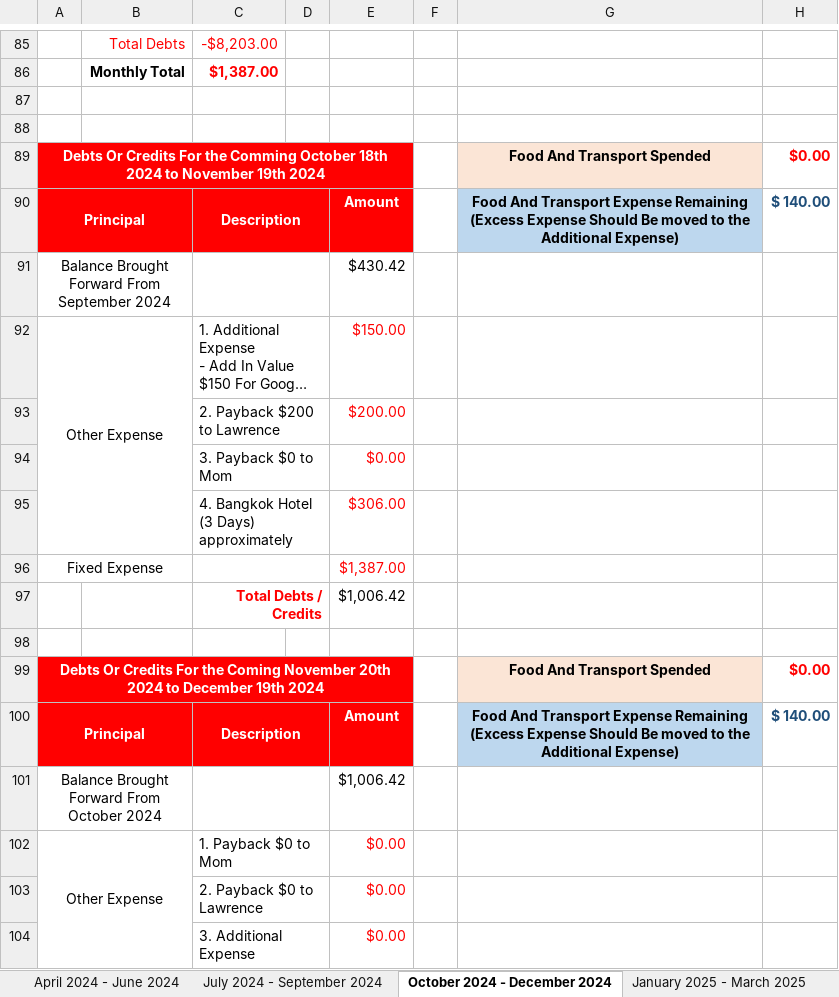
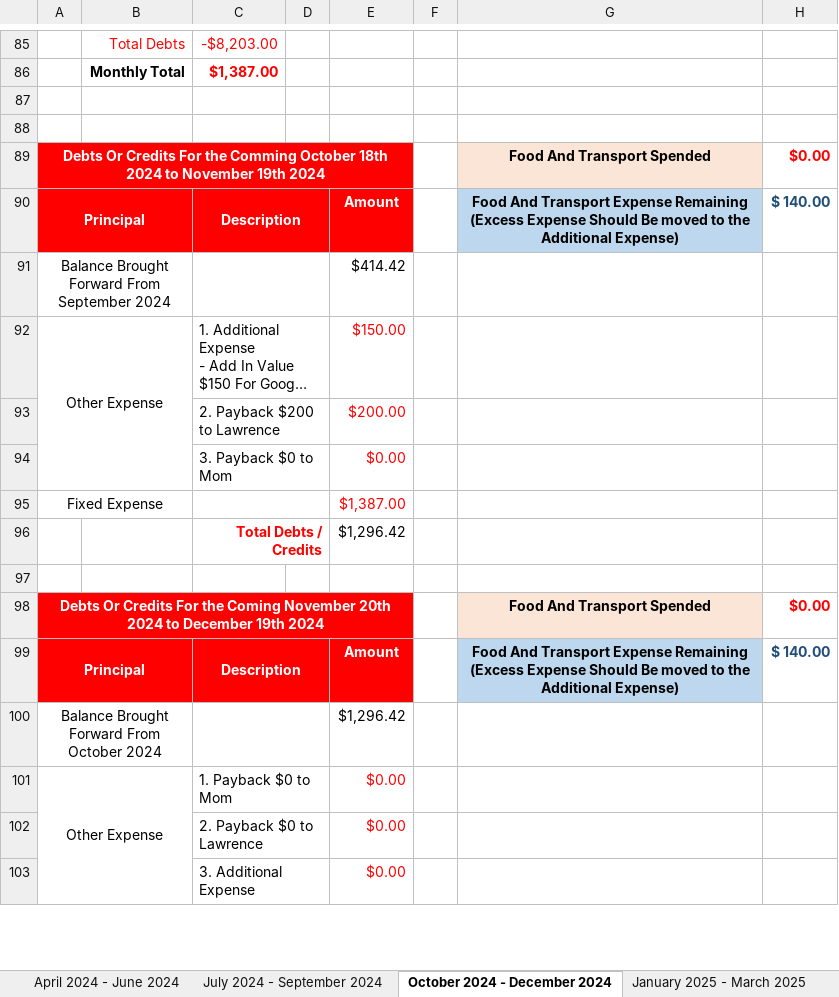
Before and after one commit to singluntang/Income-Expenditure-Forecast, an Excel workbook: Alan Tang_s Income Expense Future.xlsx, sheet October 2024 - December 2024, drawn as a sheet; only a part is shown, gaps mark what is left out; long unchanged cells end in …; values as stored, in another font and other column widths than the file's, no borders; conditional formats not drawn; removed rows and columns are numbered as before the commit, all else as after; the diff covers the shown part only; the diff names each change by its address in the sheet, - before the commit and + after, or states it on an @@ line.

Commit message:
docs: Update Hotel Expense

```diff
--- a/Alan Tang_s Income Expense Future.xlsx (sheet October 2024 - December 2024)
+++ b/Alan Tang_s Income Expense Future.xlsx (sheet October 2024 - December 2024)
-E91: $430.42
+E91: $414.42
-row 95:  |  | 4. Bangkok Hotel (3 Days) approximately |  | $306.00
-E96: $1,006.42
+E96: $1,296.42
-E100: $1,006.42
+E100: $1,296.42
```
Also changed, not shown: 2 removed rows and 5 edited cells elsewhere in this sheet, sheet April 2024 - June 2024, sheet January 2025 - March 2025, sheet April 2025 - June 2025, sheet July 2025 - September 2025, sheet April 2026 - June 2026, sheet January 2026 - March 2026, 2 more sheets, formulas that keep their value.
